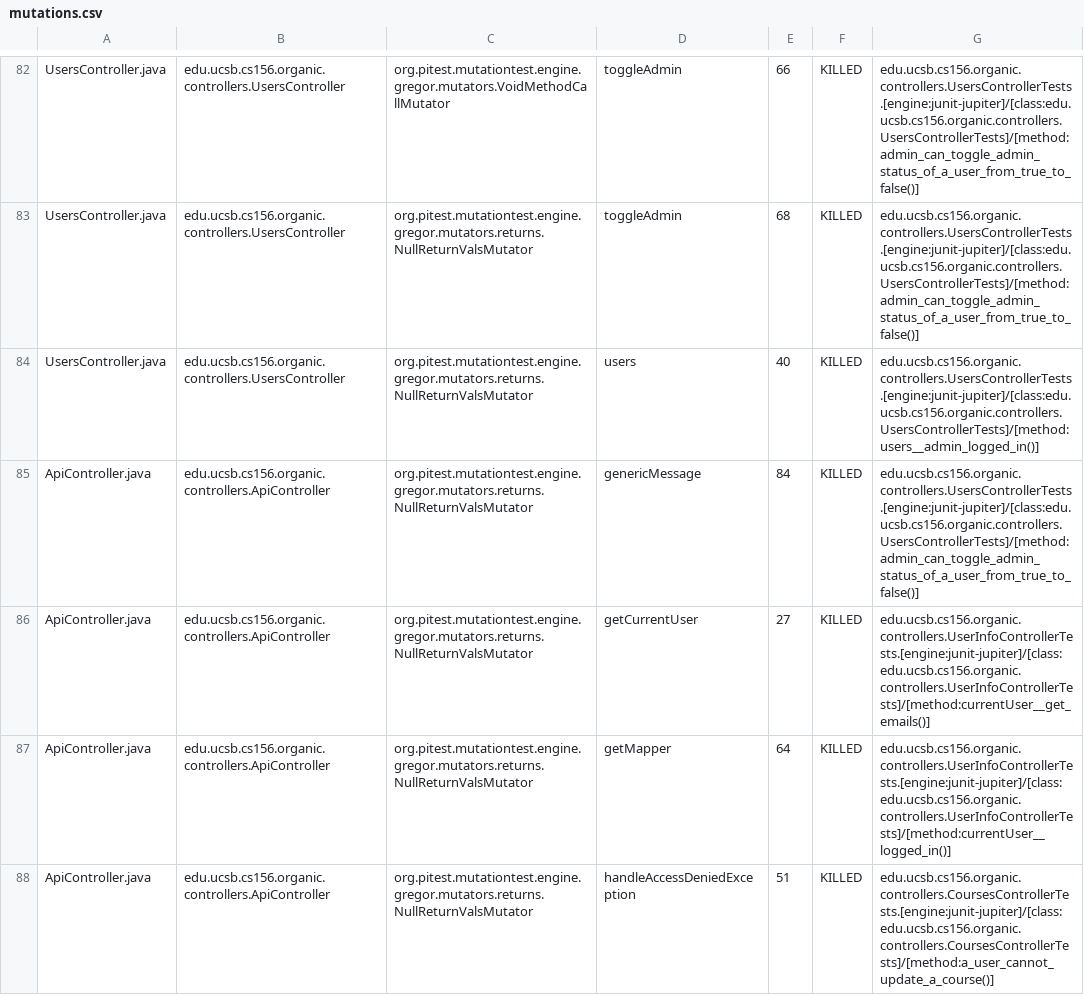
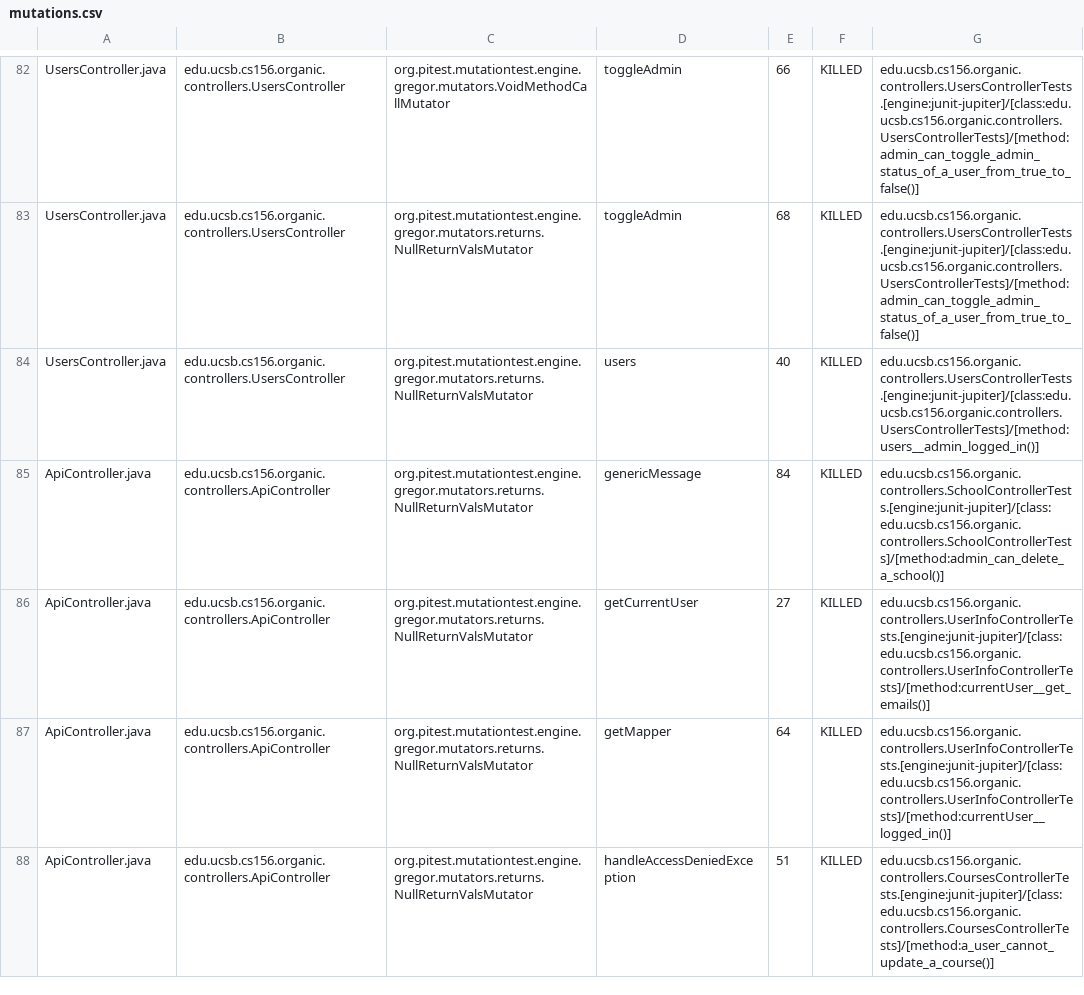
Before and after one commit to ucsb-cs156-s24/proj-organic-s24-5pm-1, a CSV file: prs/16/pitest/mutations.csv, drawn as a sheet; only a part is shown, gaps mark what is left out; the diff covers the shown part only.

Commit message:
Deploying to gh-pages from @ ucsb-cs156-s24/proj-organic-s24-5pm-1@e2be6899162ba09b6f328a01bcf5d0cdff223aa9 🚀

```diff
--- a/prs/16/pitest/mutations.csv
+++ b/prs/16/pitest/mutations.csv
@@ -84,3 +84,3 @@ UsersController.java,edu.ucsb.cs156.organic.controllers.UsersController,org.pite
 UsersController.java,edu.ucsb.cs156.organic.controllers.UsersController,org.pitest.mutationtest.engine.gregor.mutators.returns.NullReturnValsMutator,users,40,KILLED,edu.ucsb.cs156.organic.controllers.UsersControllerTests.[engine:junit-jupiter]/[class:edu.ucsb.cs156.organic.controllers.UsersControllerTests]/[method:users__admin_logged_in()]
-ApiController.java,edu.ucsb.cs156.organic.controllers.ApiController,org.pitest.mutationtest.engine.gregor.mutators.returns.NullReturnValsMutator,genericMessage,84,KILLED,edu.ucsb.cs156.organic.controllers.UsersControllerTests.[engine:junit-jupiter]/[class:edu.ucsb.cs156.organic.controllers.UsersControllerTests]/[method:admin_can_toggle_admin_status_of_a_user_from_true_to_false()]
+ApiController.java,edu.ucsb.cs156.organic.controllers.ApiController,org.pitest.mutationtest.engine.gregor.mutators.returns.NullReturnValsMutator,genericMessage,84,KILLED,edu.ucsb.cs156.organic.controllers.SchoolControllerTests.[engine:junit-jupiter]/[class:edu.ucsb.cs156.organic.controllers.SchoolControllerTests]/[method:admin_can_delete_a_school()]
 ApiController.java,edu.ucsb.cs156.organic.controllers.ApiController,org.pitest.mutationtest.engine.gregor.mutators.returns.NullReturnValsMutator,getCurrentUser,27,KILLED,edu.ucsb.cs156.organic.controllers.UserInfoControllerTests.[engine:junit-jupiter]/[class:edu.ucsb.cs156.organic.controllers.UserInfoControllerTests]/[method:currentUser__get_emails()]
```
Also changed, not shown: 9 edited cells elsewhere in this file, 17 other files.
